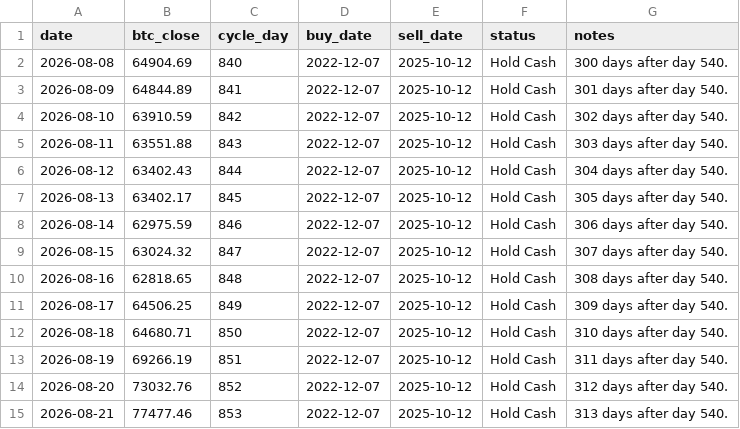
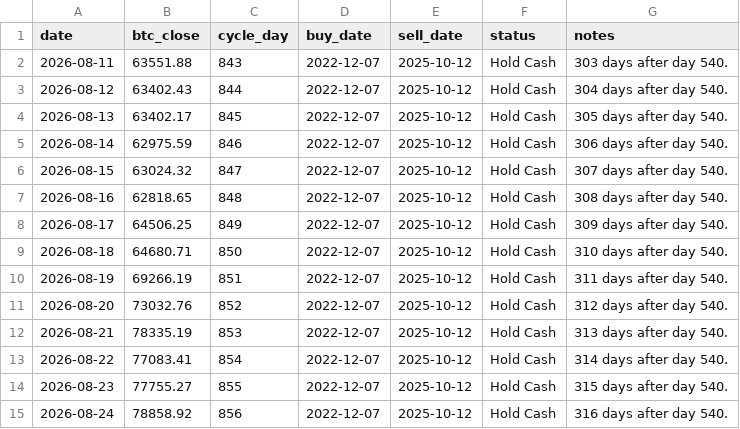
Before and after one commit to AIPeterLab/btc-cycle-signal-desk, a CSV file: data/signals.csv, drawn as a sheet.

```diff
--- a/data/signals.csv
+++ b/data/signals.csv
@@ -1,5 +1,2 @@
 date,btc_close,cycle_day,buy_date,sell_date,status,notes
-2026-08-08,64904.69,840,2022-12-07,2025-10-12,Hold Cash,300 days after day 540.
-2026-08-09,64844.89,841,2022-12-07,2025-10-12,Hold Cash,301 days after day 540.
-2026-08-10,63910.59,842,2022-12-07,2025-10-12,Hold Cash,302 days after day 540.
 2026-08-11,63551.88,843,2022-12-07,2025-10-12,Hold Cash,303 days after day 540.
@@ -14,2 +11,5 @@ date,btc_close,cycle_day,buy_date,sell_date,status,notes
 2026-08-20,73032.76,852,2022-12-07,2025-10-12,Hold Cash,312 days after day 540.
-2026-08-21,77477.46,853,2022-12-07,2025-10-12,Hold Cash,313 days after day 540.
+2026-08-21,78335.19,853,2022-12-07,2025-10-12,Hold Cash,313 days after day 540.
+2026-08-22,77083.41,854,2022-12-07,2025-10-12,Hold Cash,314 days after day 540.
+2026-08-23,77755.27,855,2022-12-07,2025-10-12,Hold Cash,315 days after day 540.
+2026-08-24,78858.92,856,2022-12-07,2025-10-12,Hold Cash,316 days after day 540.
```
Also changed, not shown: 1 other file.
